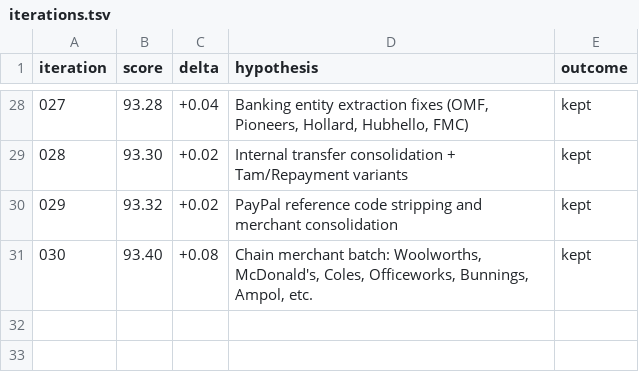
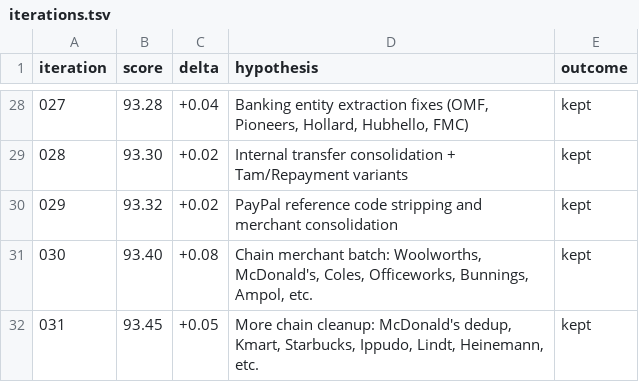
Before and after one commit to nelson/pocketsmith-rust-api, a TSV file: lab/iterations.tsv, drawn as a sheet; only a part is shown, gaps mark what is left out.

```diff
--- a/lab/iterations.tsv
+++ b/lab/iterations.tsv
@@ -31 +31,2 @@ iteration	score	delta	hypothesis	outcome
 030	93.40	+0.08	Chain merchant batch: Woolworths, McDonald's, Coles, Officeworks, Bunnings, Ampol, etc.	kept
+031	93.45	+0.05	More chain cleanup: McDonald's dedup, Kmart, Starbucks, Ippudo, Lindt, Heinemann, etc.	kept
```
Also changed, not shown: 2 other files.
